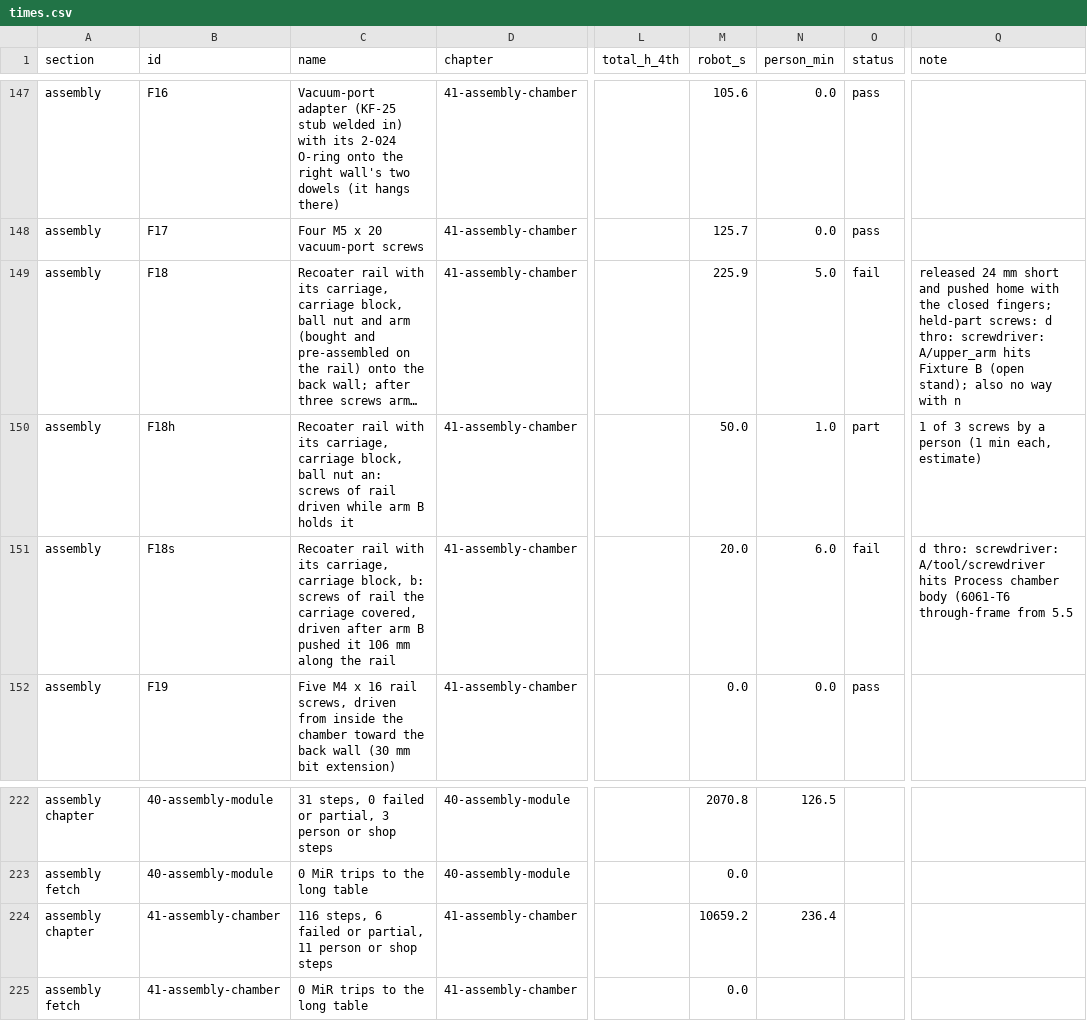
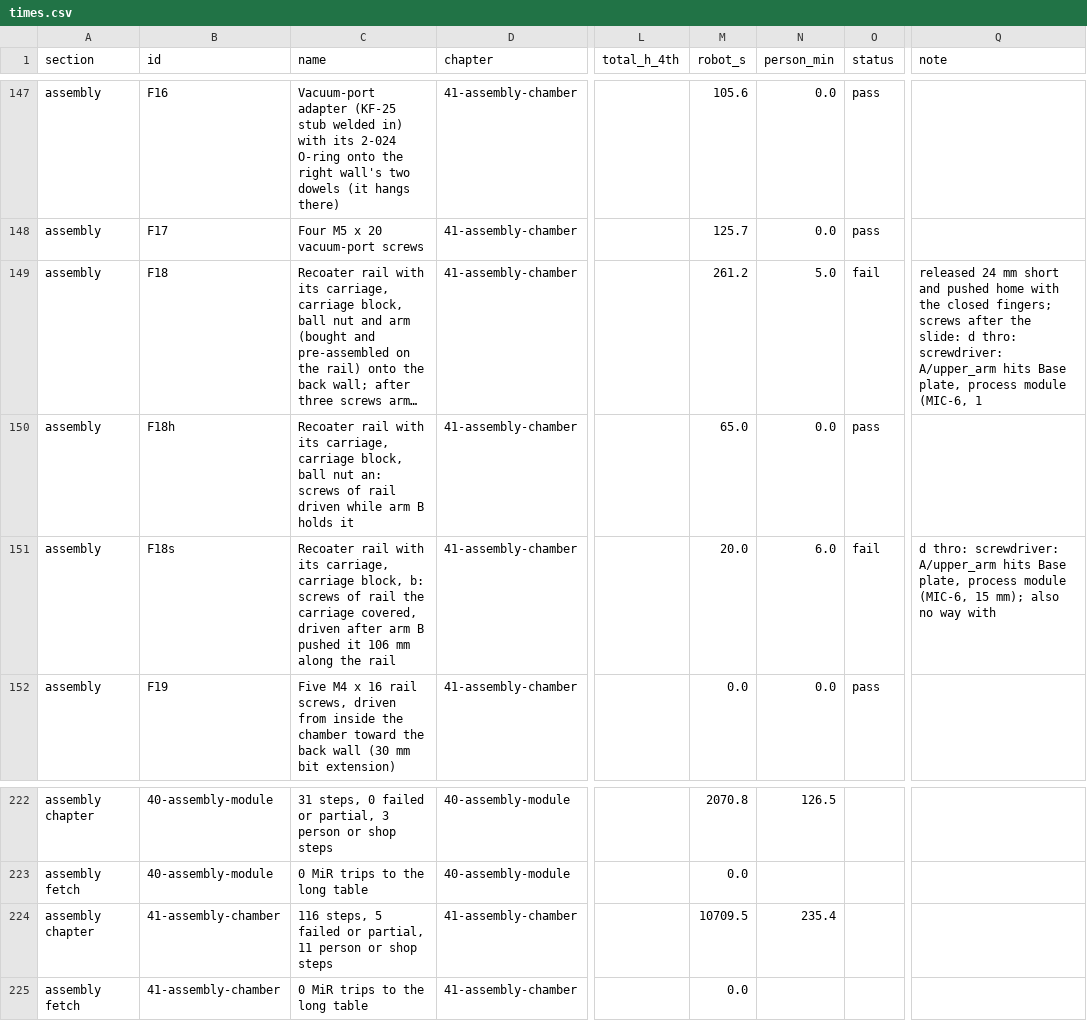
Before and after one commit to vertical-cloud-lab/digital-alloy-lab, a CSV file: desktop-lpbf/robot-build/times.csv, drawn as a sheet; only a part is shown, gaps mark what is left out; long unchanged cells end in …; the diff names each change by its address in the sheet, - before the commit and + after, or states it on an @@ line.

```diff
--- a/desktop-lpbf/robot-build/times.csv
+++ b/desktop-lpbf/robot-build/times.csv
-M149 (robot_s): 225.9
+M149 (robot_s): 261.2
-Q149 (note): …closed fingers; held-part screws: d thro: screwdriver: A/upper_arm hits Fixture B (open stand); also no way with n
+Q149 (note): …closed fingers; screws after the slide: d thro: screwdriver: A/upper_arm hits Base plate, process module (MIC-6, 1
-M150 (robot_s): 50.0
+M150 (robot_s): 65.0
-N150 (person_min): 1.0
+N150 (person_min): 0.0
-O150 (status): part
+O150 (status): pass
-Q150 (note): 1 of 3 screws by a person (1 min each, estimate)
+Q150 (note): (empty)
-Q151 (note): …thro: screwdriver: A/tool/screwdriver hits Process chamber body (6061-T6 through-frame from 5.5
+Q151 (note): …thro: screwdriver: A/upper_arm hits Base plate, process module (MIC-6, 15 mm); also no way with
-C224 (name): 116 steps, 6 failed or…
+C224 (name): 116 steps, 5 failed or…
-M224 (robot_s): 10659.2
+M224 (robot_s): 10709.5
-N224 (person_min): 236.4
+N224 (person_min): 235.4
```
Also changed, not shown: 6 other files.
